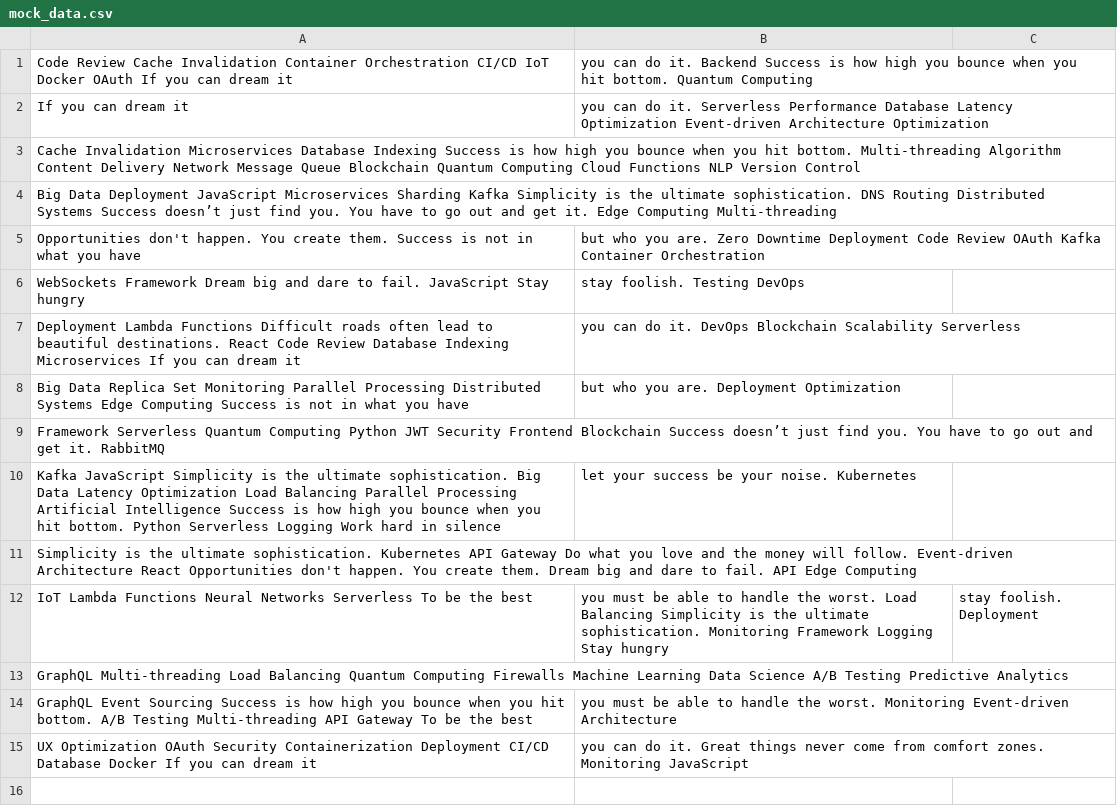
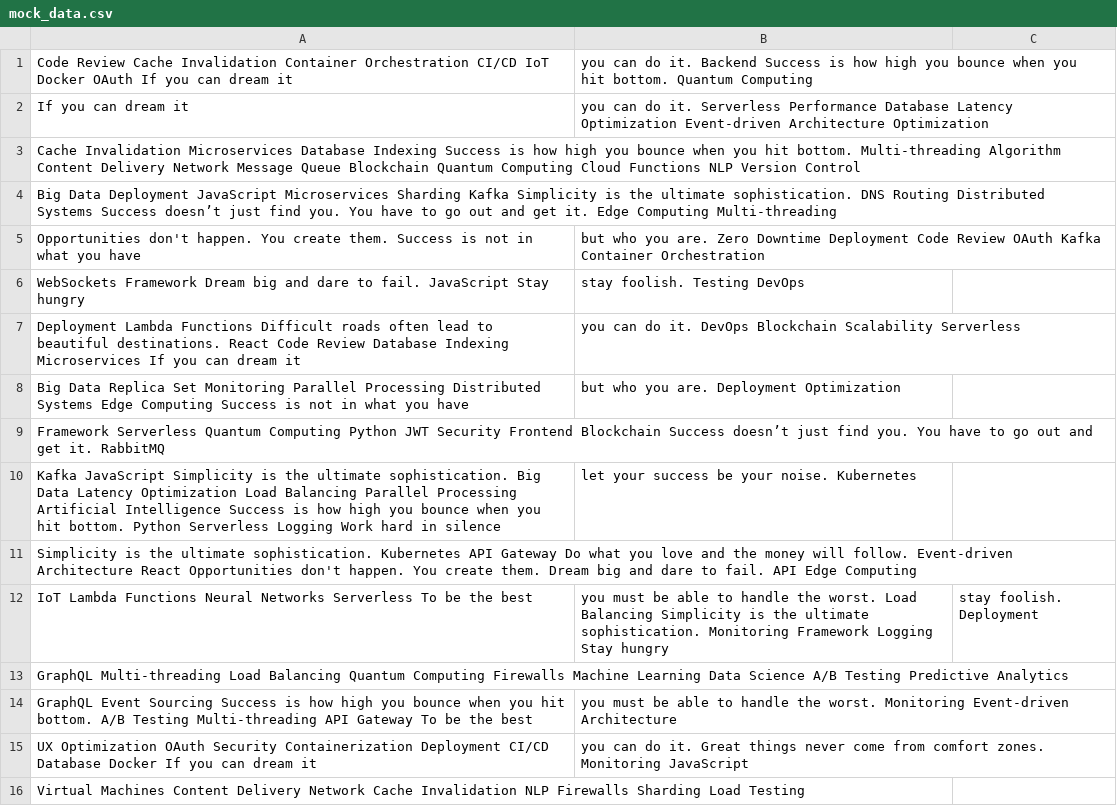
Before and after one commit to shadowdames/zululrajas4055-fedorovmaxx, a CSV file: archive/mock_data.csv, drawn as a sheet; the diff names each change by its address in the sheet, - before the commit and + after, or states it on an @@ line.

Commit message:
Updated archive

```diff
--- a/archive/mock_data.csv
+++ b/archive/mock_data.csv
+row 16: Virtual Machines Content Delivery Network Cache Invalidation NLP Firewalls Sharding Load Testing
```
Also changed, not shown: 3 other files.
